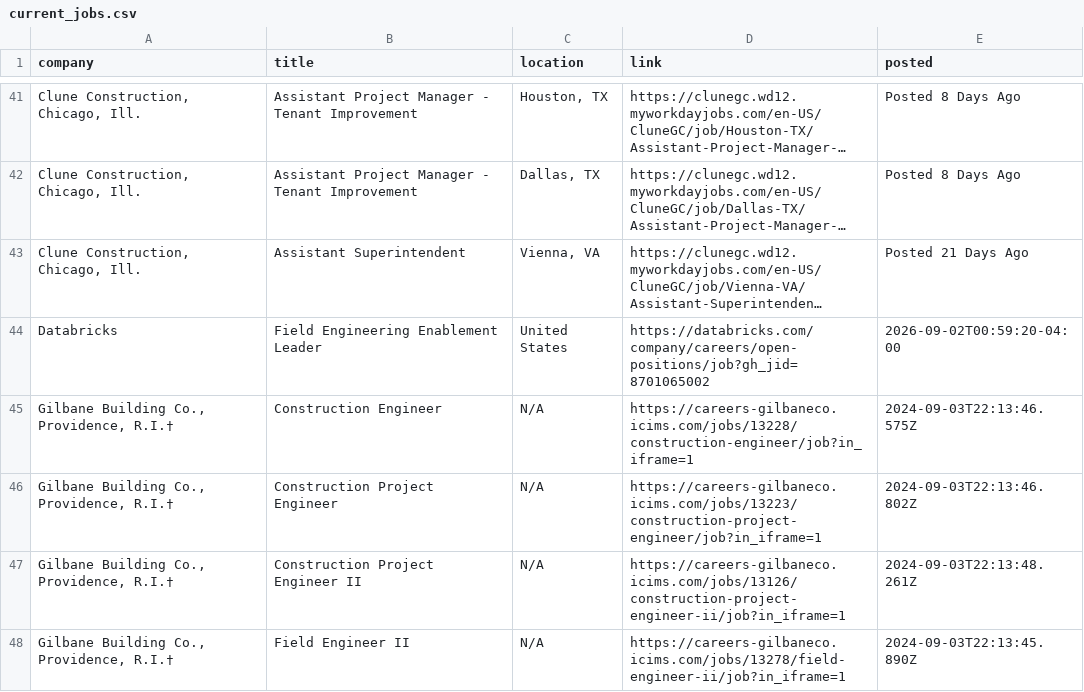
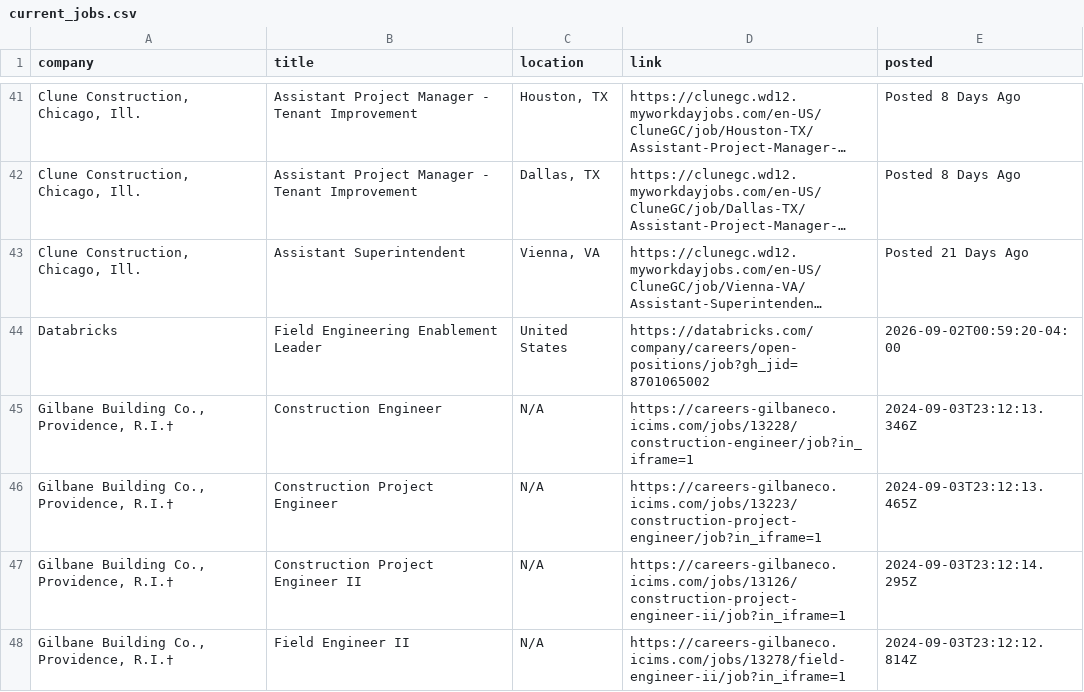
Before and after one commit to sandeepreddy46-max/Jobscrapper, a CSV file: current_jobs.csv, drawn as a sheet; only a part is shown, gaps mark what is left out; long unchanged cells end in …; the diff covers the shown part only; the diff names each change by its address in the sheet, - before the commit and + after, or states it on an @@ line.

```diff
--- a/current_jobs.csv
+++ b/current_jobs.csv
-E45 (posted): 2024-09-03T22:13:46.575Z
+E45 (posted): 2024-09-03T23:12:13.346Z
-E46 (posted): 2024-09-03T22:13:46.802Z
+E46 (posted): 2024-09-03T23:12:13.465Z
-E47 (posted): 2024-09-03T22:13:48.261Z
+E47 (posted): 2024-09-03T23:12:14.295Z
-E48 (posted): 2024-09-03T22:13:45.890Z
+E48 (posted): 2024-09-03T23:12:12.814Z
```
Also changed, not shown: 1 added row, 1 removed row and 4 edited cells elsewhere in this file, source_health.csv.
